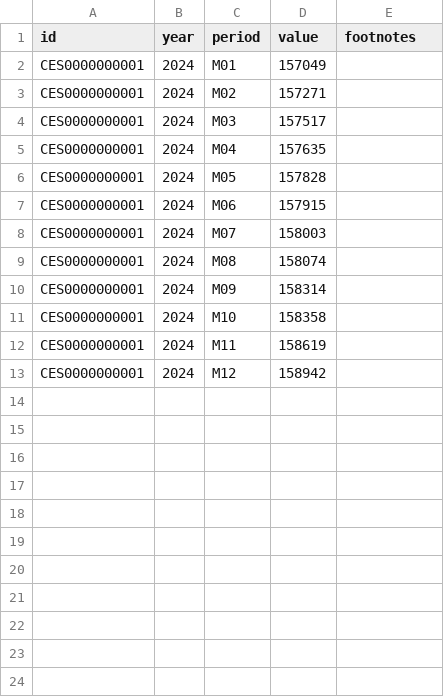
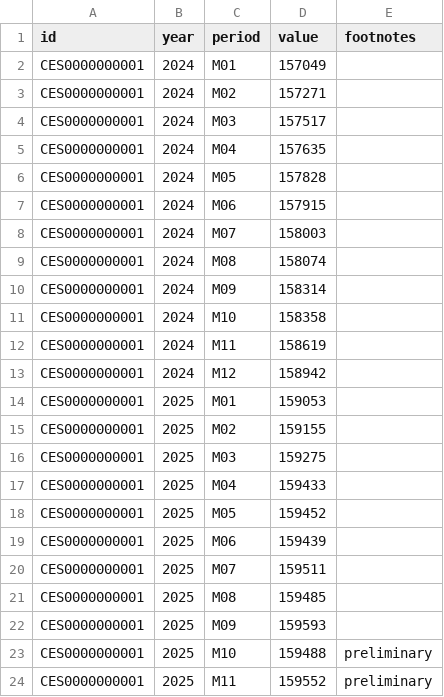
Before and after one commit to hawk588/econ8320-semester-project, a CSV file: data/CES0000000001.csv, drawn as a sheet.

```diff
--- a/data/CES0000000001.csv
+++ b/data/CES0000000001.csv
@@ -13 +13,12 @@ CES0000000001,2024,M11,158619,
 CES0000000001,2024,M12,158942,
+CES0000000001,2025,M01,159053,
+CES0000000001,2025,M02,159155,
+CES0000000001,2025,M03,159275,
+CES0000000001,2025,M04,159433,
+CES0000000001,2025,M05,159452,
+CES0000000001,2025,M06,159439,
+CES0000000001,2025,M07,159511,
+CES0000000001,2025,M08,159485,
+CES0000000001,2025,M09,159593,
+CES0000000001,2025,M10,159488,preliminary
+CES0000000001,2025,M11,159552,preliminary
```
Also changed, not shown: data/CUUR0000SA0.csv, data/LNS14000000.csv, 1 other file.
